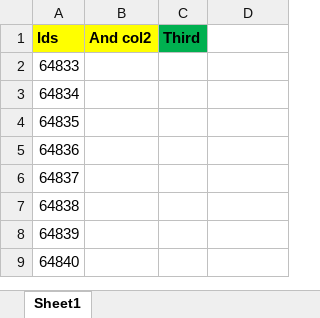
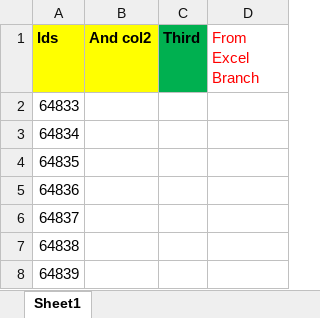
Before and after one commit to bobish/Another, an Excel workbook: Book1.xlsx, sheet Sheet1, drawn as a sheet; only a part is shown; the shorter side is filled out with more unchanged rows; values as stored, in another font and other column widths than the file's, no borders; the diff names each change by its address in the sheet, - before the commit and + after, or states it on an @@ line.

Commit message:
Excel branch

```diff
--- a/Book1.xlsx (sheet Sheet1)
+++ b/Book1.xlsx (sheet Sheet1)
-D1: (empty)
+D1: From Excel Branch
```
